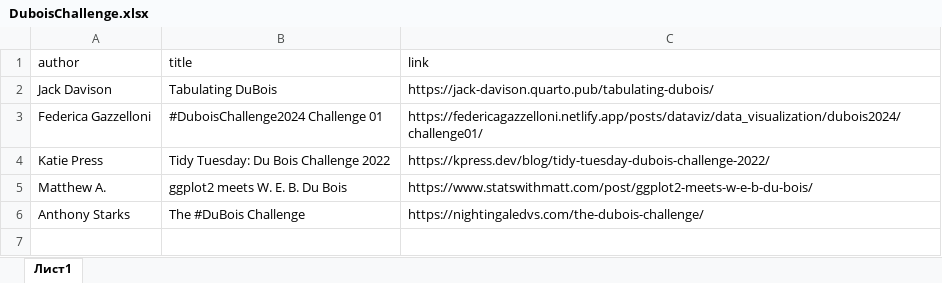
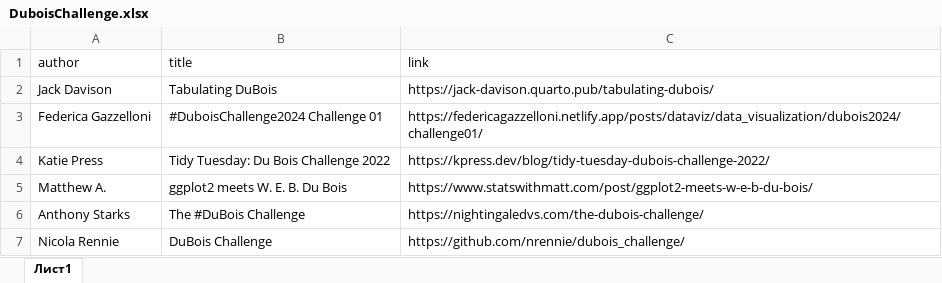
Before and after one commit to materov/rsources-book, an Excel workbook: tables/DuboisChallenge.xlsx, sheet Лист1, drawn as a sheet; values as stored, in another font and other column widths than the file's, no borders; the diff names each change by its address in the sheet, - before the commit and + after, or states it on an @@ line.

```diff
--- a/tables/DuboisChallenge.xlsx (sheet Лист1)
+++ b/tables/DuboisChallenge.xlsx (sheet Лист1)
+row 7: Nicola Rennie | DuBois Challenge | https://github.com/nrennie/dubois_challenge/
```
Also changed, not shown: tables/courses.xlsx, tables/videoblogs.xlsx, 50 other files.
